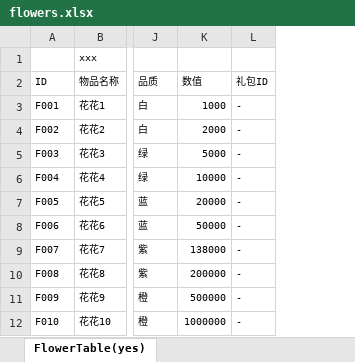
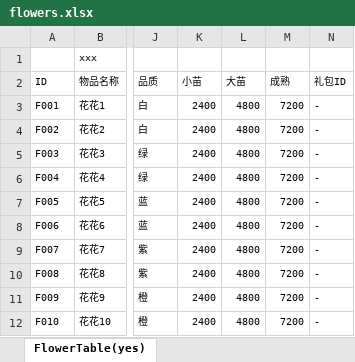
Before and after one commit to PenpenLi/test-1, an Excel workbook: doc/flowers.xlsx, sheet FlowerTable(yes), drawn as a sheet; only a part is shown, gaps mark what is left out; values as stored, in another font and other column widths than the file's, no borders; removed rows and columns are numbered as before the commit, all else as after; the diff names each change by its address in the sheet, - before the commit and + after, or states it on an @@ line.

```diff
--- a/doc/flowers.xlsx (sheet FlowerTable(yes))
+++ b/doc/flowers.xlsx (sheet FlowerTable(yes))
-column K (数值), rows 3-12: 1000 | 2000 | 5000 | 10000 | 20000 | 50000 | 138000 | 200000 | 500000 | 1000000
+column K (小苗), rows 3-12: all 2400
+column L (大苗), rows 3-12: all 4800
+column M (成熟), rows 3-12: all 7200
```
Also changed, not shown: 3 other files.
